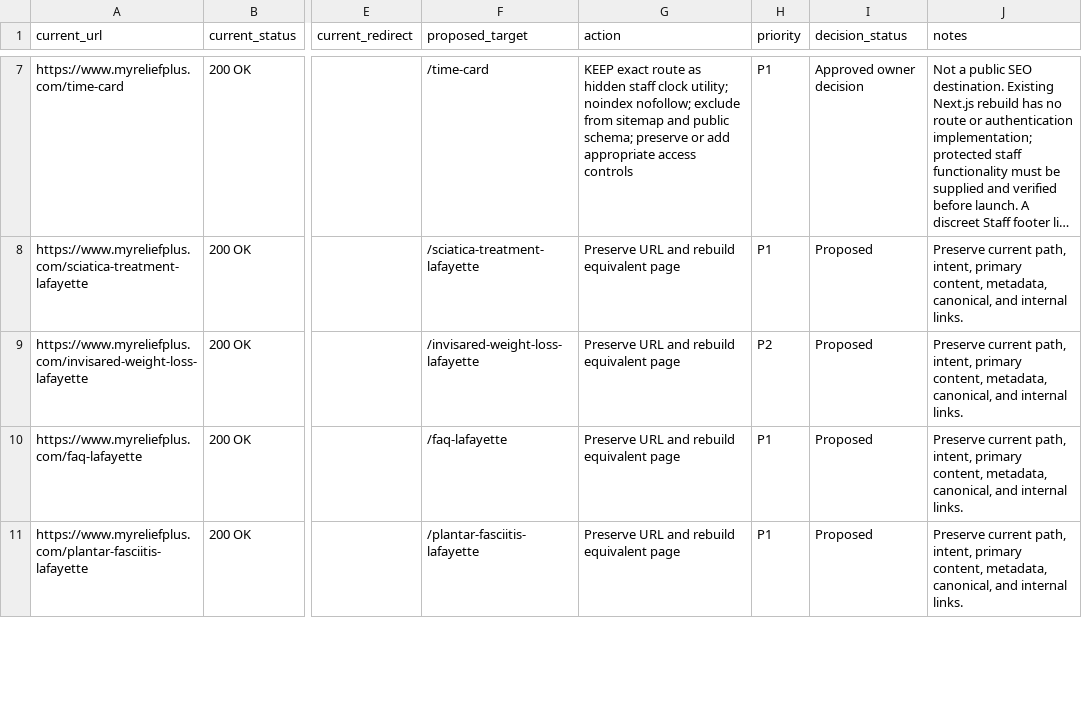
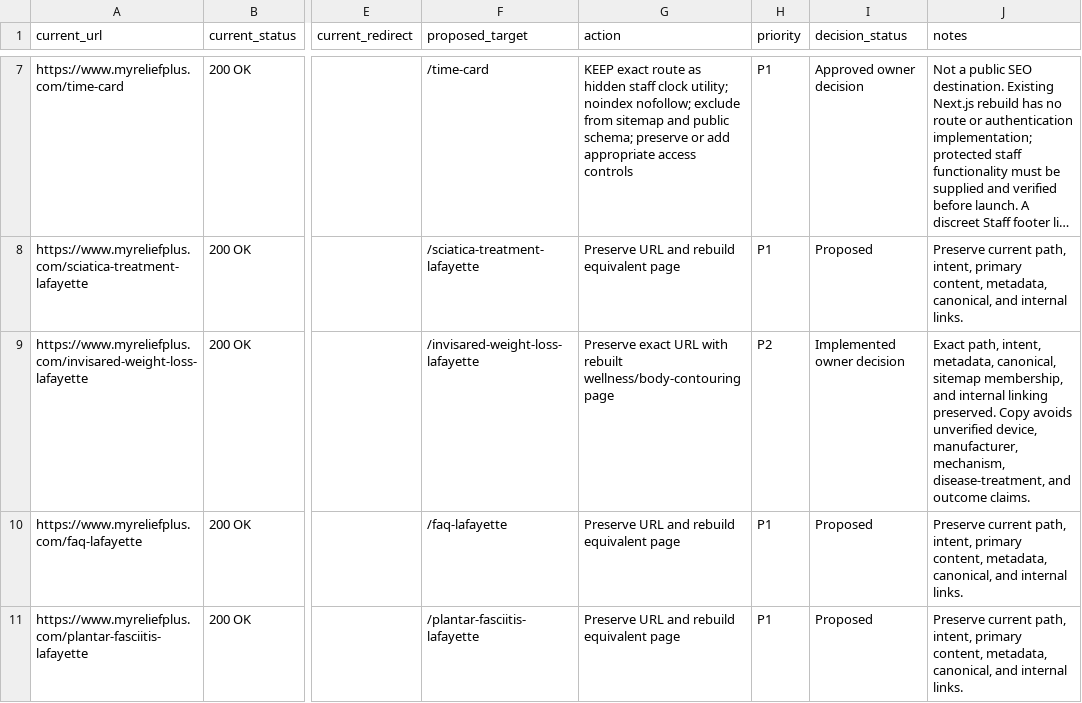
Before and after one commit to shawnjohnstondc/relief-plus-website, a CSV file: seo-planning/migration-map.csv, drawn as a sheet; only a part is shown, gaps mark what is left out; long unchanged cells end in …; the diff names each change by its address in the sheet, - before the commit and + after, or states it on an @@ line.

```diff
--- a/seo-planning/migration-map.csv
+++ b/seo-planning/migration-map.csv
-G9 (action): Preserve URL and rebuild equivalent page
+G9 (action): Preserve exact URL with rebuilt wellness/body-contouring page
-I9 (decision_status): Proposed
+I9 (decision_status): Implemented owner decision
-J9 (notes): Preserve current path, intent, primary content, metadata, canonical, and internal links.
+J9 (notes): Exact path, intent, metadata, canonical, sitemap membership, and internal linking preserved. Copy avoids unverified device, manufacturer, mechanism, disease-treatment, and outcome claims.
```
Also changed, not shown: seo-planning/FINAL-URL-VALIDATION.csv, 22 other files.
